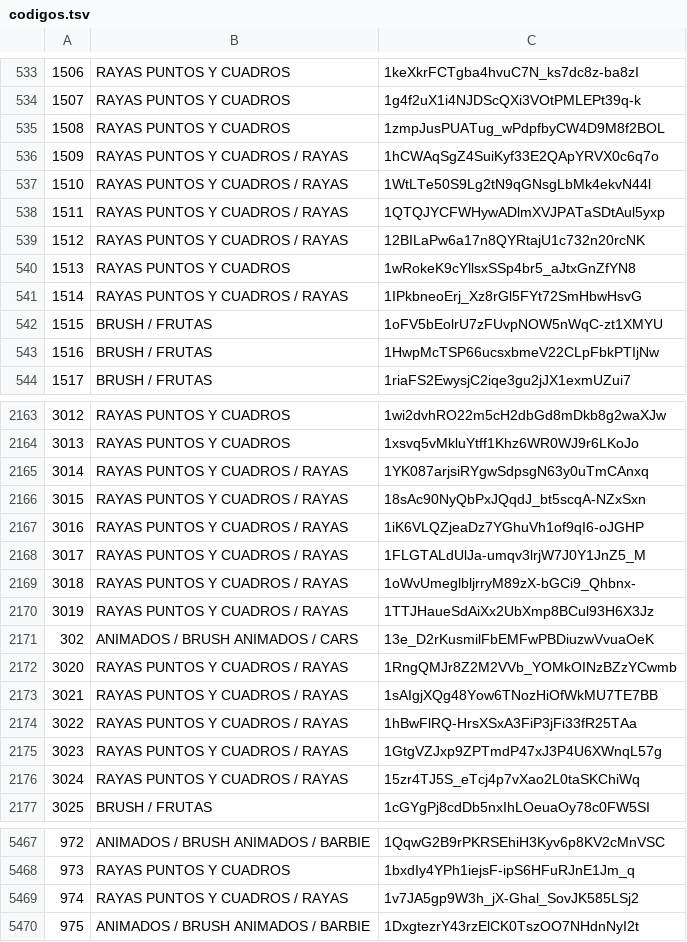
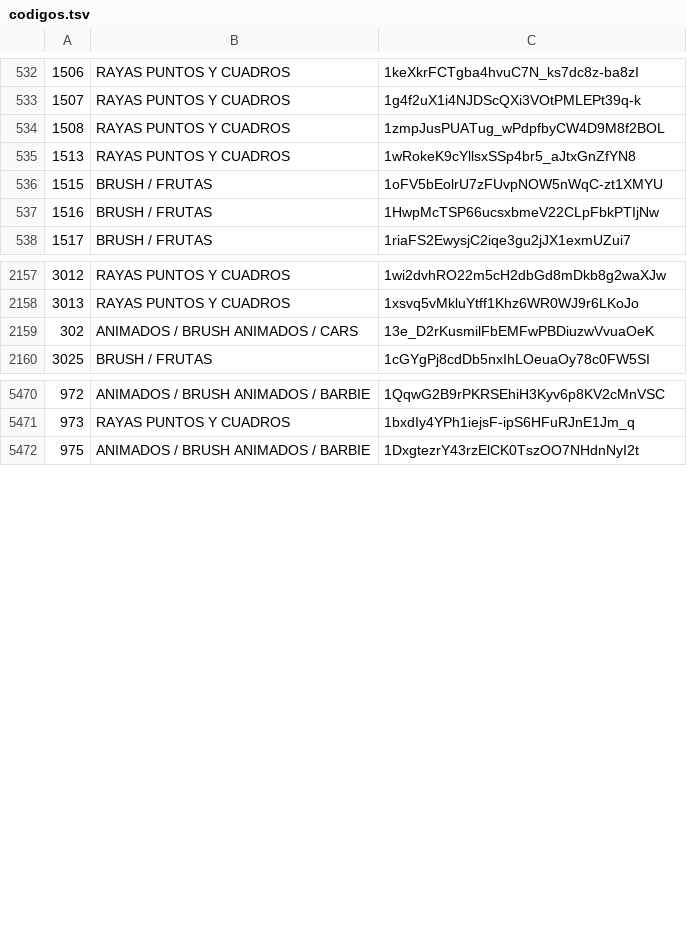
Before and after one commit to dsolismendez23-design/catalogo-sublimacion, a TSV file: datos/codigos.tsv, drawn as a sheet; only a part is shown, gaps mark what is left out; the diff covers the shown part only.

```diff
--- a/datos/codigos.tsv
+++ b/datos/codigos.tsv
@@ -535,8 +534,3 @@
 1508	RAYAS PUNTOS Y CUADROS	1zmpJusPUATug_wPdpfbyCW4D9M8f2BOL
-1509	RAYAS PUNTOS Y CUADROS / RAYAS	1hCWAqSgZ4SuiKyf33E2QApYRVX0c6q7o
-1510	RAYAS PUNTOS Y CUADROS / RAYAS	1WtLTe50S9Lg2tN9qGNsgLbMk4ekvN44l
-1511	RAYAS PUNTOS Y CUADROS / RAYAS	1QTQJYCFWHywADlmXVJPATaSDtAul5yxp
-1512	RAYAS PUNTOS Y CUADROS / RAYAS	12BILaPw6a17n8QYRtajU1c732n20rcNK
 1513	RAYAS PUNTOS Y CUADROS	1wRokeK9cYllsxSSp4br5_aJtxGnZfYN8
-1514	RAYAS PUNTOS Y CUADROS / RAYAS	1IPkbneoErj_Xz8rGl5FYt72SmHbwHsvG
 1515	BRUSH / FRUTAS	1oFV5bEolrU7zFUvpNOW5nWqC-zt1XMYU
@@ -2164,14 +2158,3 @@
 3013	RAYAS PUNTOS Y CUADROS	1xsvq5vMkluYtff1Khz6WR0WJ9r6LKoJo
-3014	RAYAS PUNTOS Y CUADROS / RAYAS	1YK087arjsiRYgwSdpsgN63y0uTmCAnxq
-3015	RAYAS PUNTOS Y CUADROS / RAYAS	18sAc90NyQbPxJQqdJ_bt5scqA-NZxSxn
-3016	RAYAS PUNTOS Y CUADROS / RAYAS	1iK6VLQZjeaDz7YGhuVh1of9qI6-oJGHP
-3017	RAYAS PUNTOS Y CUADROS / RAYAS	1FLGTALdUlJa-umqv3lrjW7J0Y1JnZ5_M
-3018	RAYAS PUNTOS Y CUADROS / RAYAS	1oWvUmeglbljrryM89zX-bGCi9_Qhbnx-
-3019	RAYAS PUNTOS Y CUADROS / RAYAS	1TTJHaueSdAiXx2UbXmp8BCul93H6X3Jz
 302	ANIMADOS / BRUSH ANIMADOS / CARS	13e_D2rKusmilFbEMFwPBDiuzwVvuaOeK
-3020	RAYAS PUNTOS Y CUADROS / RAYAS	1RngQMJr8Z2M2VVb_YOMkOINzBZzYCwmb
-3021	RAYAS PUNTOS Y CUADROS / RAYAS	1sAIgjXQg48Yow6TNozHiOfWkMU7TE7BB
-3022	RAYAS PUNTOS Y CUADROS / RAYAS	1hBwFlRQ-HrsXSxA3FiP3jFi33fR25TAa
-3023	RAYAS PUNTOS Y CUADROS / RAYAS	1GtgVZJxp9ZPTmdP47xJ3P4U6XWnqL57g
-3024	RAYAS PUNTOS Y CUADROS / RAYAS	15zr4TJ5S_eTcj4p7vXao2L0taSKChiWq
 3025	BRUSH / FRUTAS	1cGYgPj8cdDb5nxIhLOeuaOy78c0FW5SI
@@ -5468,3 +5471,2 @@
 973	RAYAS PUNTOS Y CUADROS	1bxdIy4YPh1iejsF-ipS6HFuRJnE1Jm_q
-974	RAYAS PUNTOS Y CUADROS / RAYAS	1v7JA5gp9W3h_jX-Ghal_SovJK585LSj2
 975	ANIMADOS / BRUSH ANIMADOS / BARBIE	1DxgtezrY43rzElCK0TszOO7NHdnNyI2t
```
Also changed, not shown: 20 added rows, 2 removed rows and 3 edited cells elsewhere in this file.
